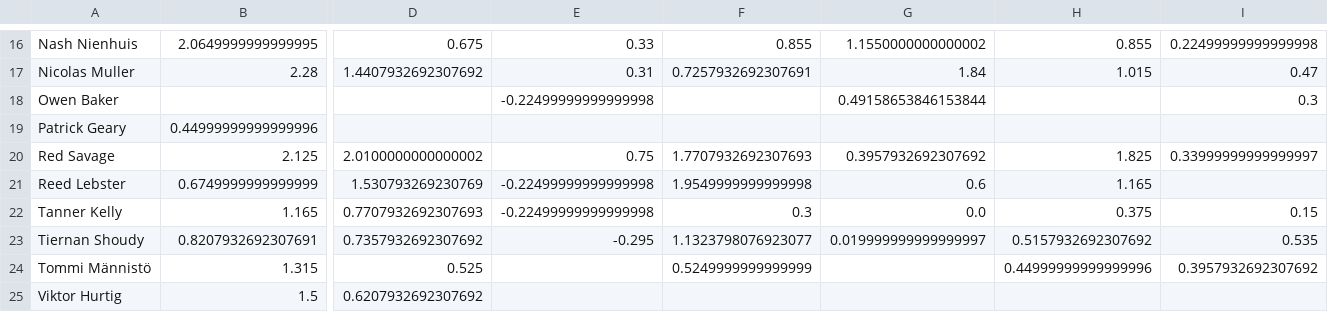
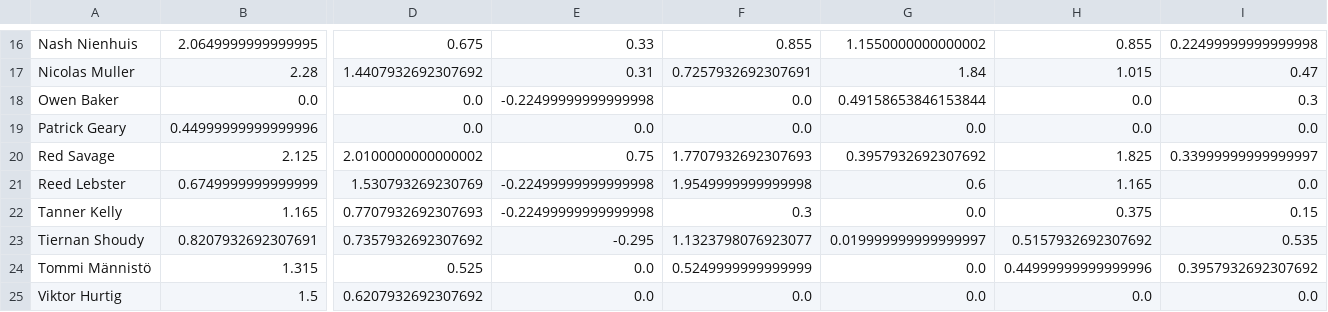
Before and after one commit to JSmith1826/college_hockey, a CSV file: data/Nov_2_MSU_GAME_SCORES.csv, drawn as a sheet; only a part is shown, gaps mark what is left out; the diff covers the shown part only; the diff names each change by its address in the sheet, - before the commit and + after, or states it on an @@ line.

```diff
--- a/data/Nov_2_MSU_GAME_SCORES.csv
+++ b/data/Nov_2_MSU_GAME_SCORES.csv
-B18: (empty)
+B18: 0.0
-D18:D19: (empty)
+D18:D19: 0.0
-F18:F19: (empty)
+F18:F19: 0.0
-H18:H19: (empty)
+H18:H19: 0.0
-E19: (empty)
+E19: 0.0
-G19: (empty)
+G19: 0.0
-I19: (empty)
+I19: 0.0
-I21: (empty)
+I21: 0.0
-E24:E25: (empty)
+E24:E25: 0.0
-G24:G25: (empty)
+G24:G25: 0.0
-F25: (empty)
+F25: 0.0
-H25: (empty)
+H25: 0.0
-I25: (empty)
+I25: 0.0
```
Also changed, not shown: 23 edited cells elsewhere in this file, 3 other files.
